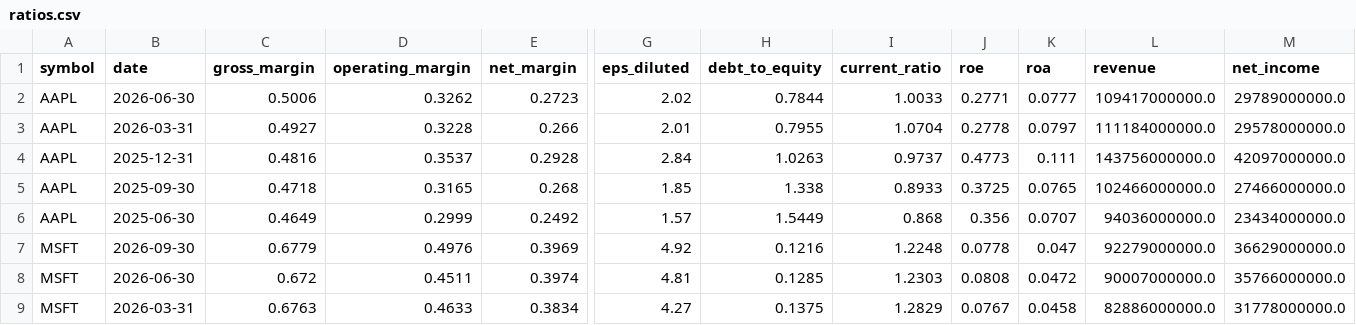
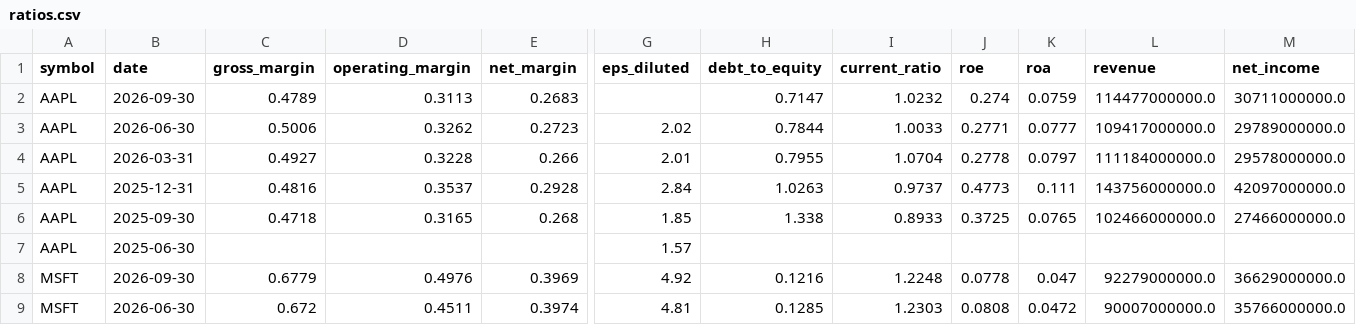
Before and after one commit to altonbot42/magnificent7-dashboard, a CSV file: data/csv/ratios.csv, drawn as a sheet; only a part is shown, gaps mark what is left out; the shorter side is filled out with more unchanged rows; removed rows and columns are numbered as before the commit, all else as after; rows hold the shown columns only; the diff names each change by its address in the sheet, - before the commit and + after, or states it on an @@ line.

```diff
--- a/data/csv/ratios.csv
+++ b/data/csv/ratios.csv
+row 2: AAPL | 2026-09-30 | 0.4789 | 0.3113 | 0.2683 |  | 0.7147 | 1.0232 | 0.274 | 0.0759 | 114477000000.0 | 30711000000.0
-row 6: AAPL | 2025-06-30 | 0.4649 | 0.2999 | 0.2492 | 1.57 | 1.5449 | 0.868 | 0.356 | 0.0707 | 94036000000.0 | 23434000000.0
+row 7: AAPL | 2025-06-30 |  |  |  | 1.57
```
Also changed, not shown: data/csv/balance_sheet.csv, data/csv/income_statement.csv.
